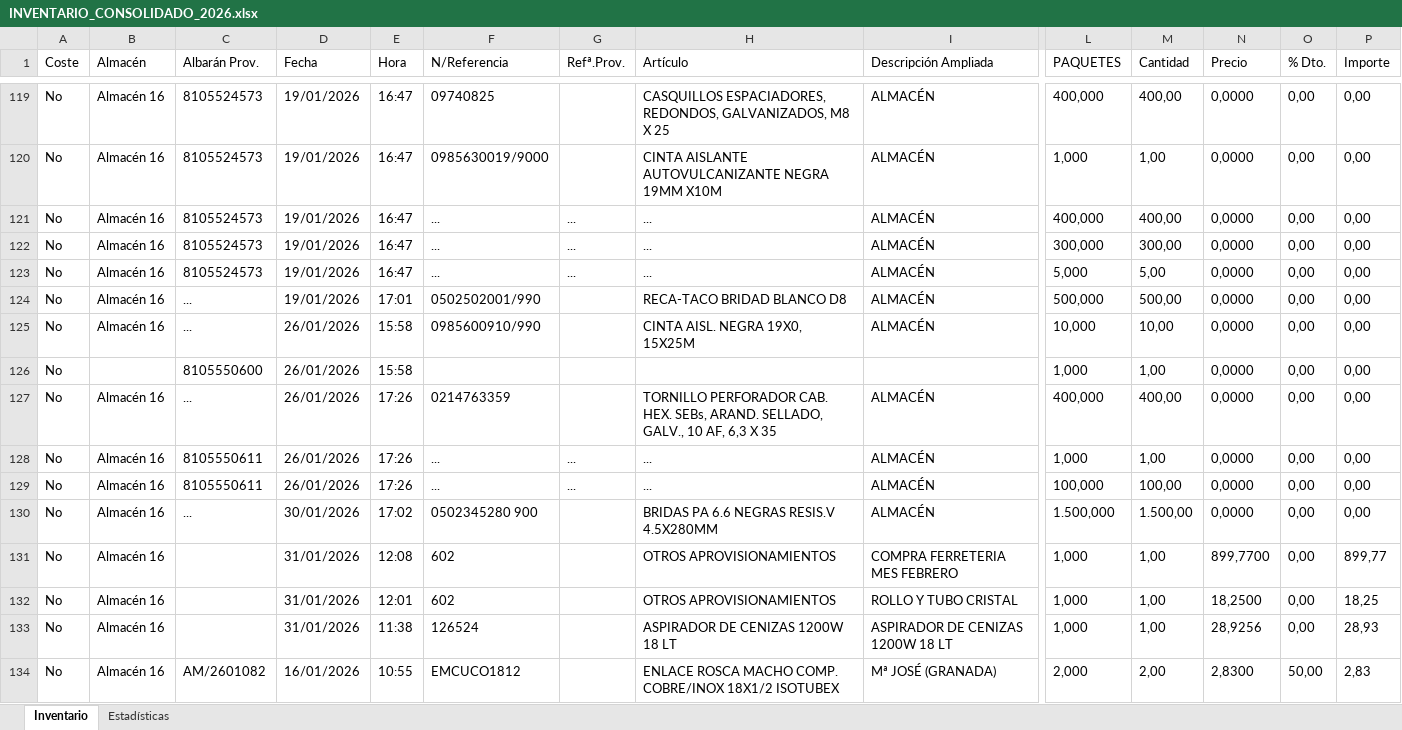
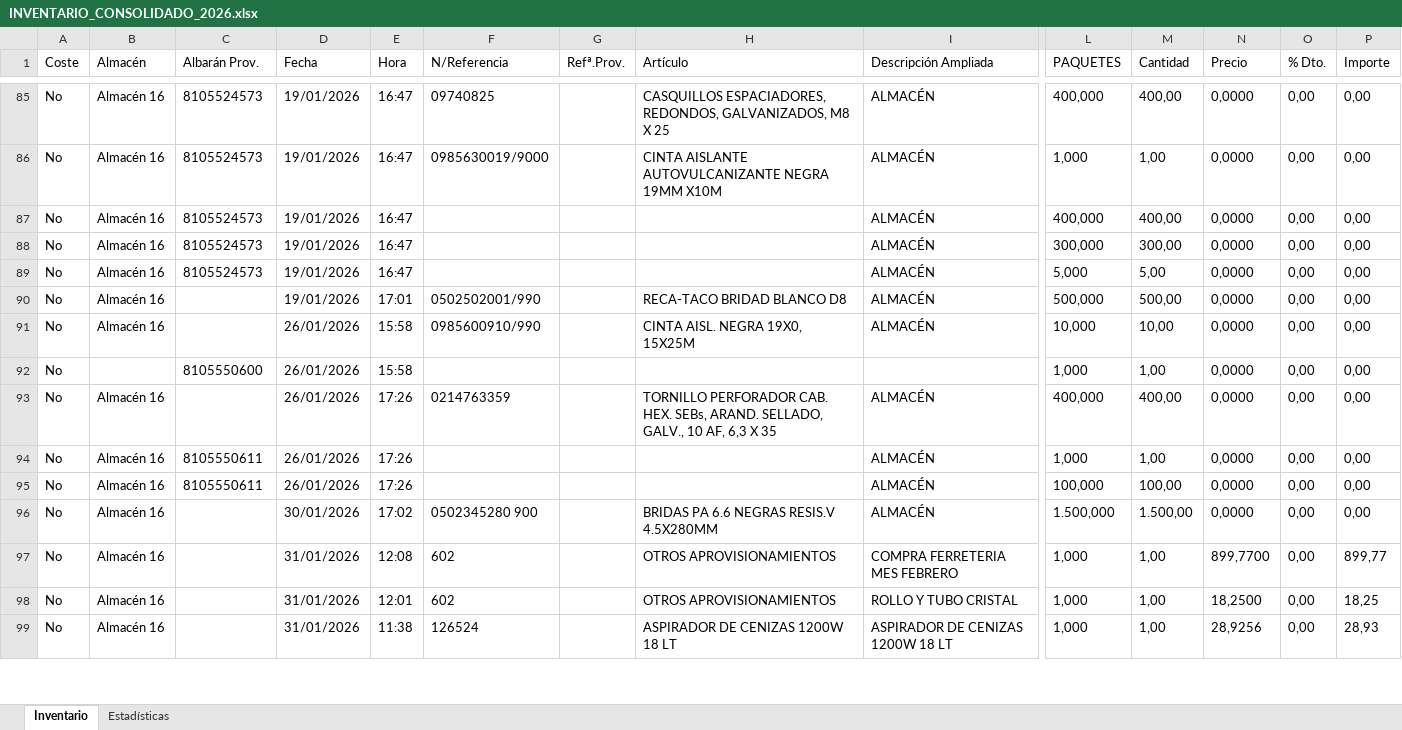
Before and after one commit to antonioescalzo/afc-renovables, an Excel workbook: costes_general/INVENTARIO_CONSOLIDADO_2026.xlsx, sheet Inventario, drawn as a sheet; only a part is shown, gaps mark what is left out; values as stored, in another font and other column widths than the file's, no borders; removed rows and columns are numbered as before the commit, all else as after; rows hold the shown columns only; the diff covers the shown part only; the diff names each change by its address in the sheet, - before the commit and + after, or states it on an @@ line.

```diff
--- a/costes_general/INVENTARIO_CONSOLIDADO_2026.xlsx (sheet Inventario)
+++ b/costes_general/INVENTARIO_CONSOLIDADO_2026.xlsx (sheet Inventario)
-F87:F89 (N/Referencia): ...
+F87:F89 (N/Referencia): (empty)
-G87:G89 (Refª.Prov.): ...
+G87:G89 (Refª.Prov.): (empty)
-H87:H89 (Artículo): ...
+H87:H89 (Artículo): (empty)
-C90:C91 (Albarán Prov.): ...
+C90:C91 (Albarán Prov.): (empty)
-C93 (Albarán Prov.): ...
+C93 (Albarán Prov.): (empty)
-F94:F95 (N/Referencia): ...
+F94:F95 (N/Referencia): (empty)
-G94:G95 (Refª.Prov.): ...
+G94:G95 (Refª.Prov.): (empty)
-H94:H95 (Artículo): ...
+H94:H95 (Artículo): (empty)
-C96 (Albarán Prov.): ...
+C96 (Albarán Prov.): (empty)
-row 134: No | Almacén 16 | AM/2601082 | 16/01/2026 | 10:55 | EMCUCO1812 |  | ENLACE ROSCA MACHO COMP. COBRE/INOX 18X1/2 ISOTUBEX | Mª JOSÉ (GRANADA) | 2,000 | 2,00 | 2,8300 | 50,00 | 2,83
```
Also changed, not shown: 75 removed rows and 295 edited cells elsewhere in this sheet, sheet Estadísticas, 1 other file.
